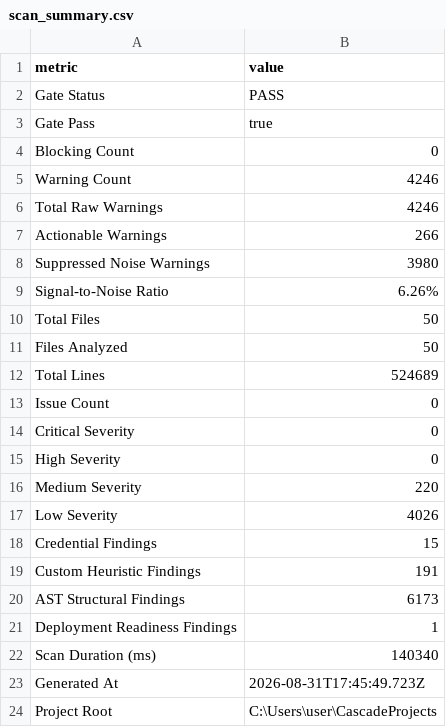
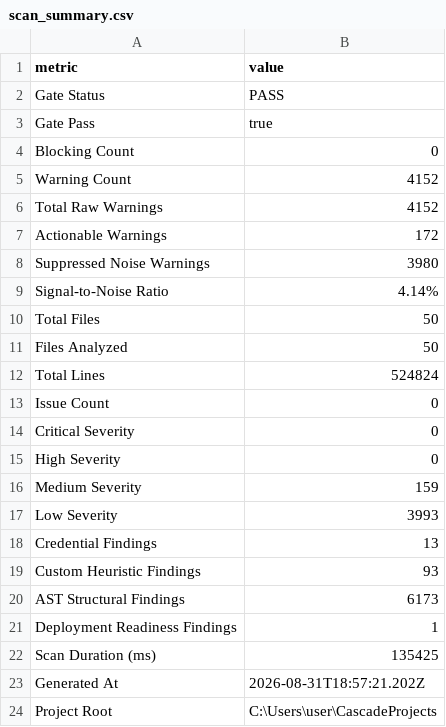
Before and after one commit to tjp420/CascadeProjects, a CSV file: .simplebeacon/scan_summary.csv, drawn as a sheet.

```diff
--- a/.simplebeacon/scan_summary.csv
+++ b/.simplebeacon/scan_summary.csv
@@ -4,10 +4,10 @@ Gate Pass,true
 Blocking Count,0
-Warning Count,4246
-Total Raw Warnings,4246
-Actionable Warnings,266
+Warning Count,4152
+Total Raw Warnings,4152
+Actionable Warnings,172
 Suppressed Noise Warnings,3980
-Signal-to-Noise Ratio,6.26%
+Signal-to-Noise Ratio,4.14%
 Total Files,50
 Files Analyzed,50
-Total Lines,524689
+Total Lines,524824
 Issue Count,0
@@ -15,10 +15,10 @@ Critical Severity,0
 High Severity,0
-Medium Severity,220
-Low Severity,4026
-Credential Findings,15
-Custom Heuristic Findings,191
+Medium Severity,159
+Low Severity,3993
+Credential Findings,13
+Custom Heuristic Findings,93
 AST Structural Findings,6173
 Deployment Readiness Findings,1
-Scan Duration (ms),140340
-Generated At,2026-08-31T17:45:49.723Z
+Scan Duration (ms),135425
+Generated At,2026-08-31T18:57:21.202Z
 Project Root,C:\Users\user\CascadeProjects
```
Also changed, not shown: 8 other files.
